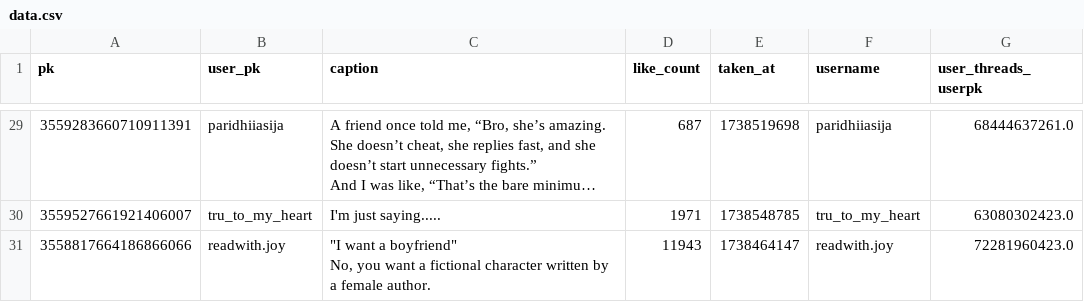
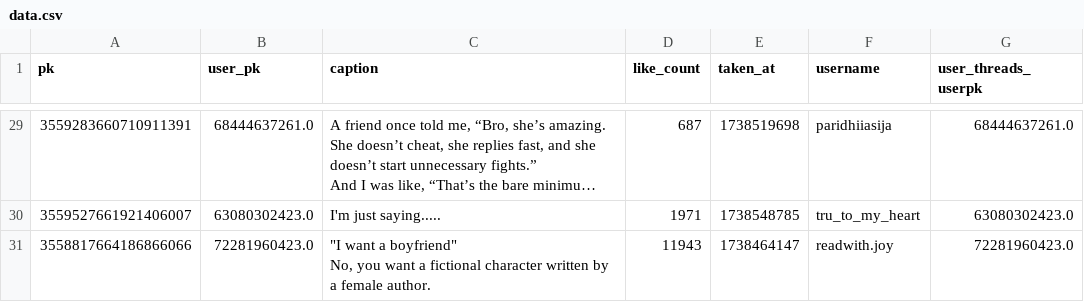
Before and after one commit to Alexis2628/progettoasnm, a CSV file: Code/data_extraction/data/raw/ChatGPT/data.csv, drawn as a sheet; only a part is shown, gaps mark what is left out; long unchanged cells end in …; the diff covers the shown part only; the diff names each change by its address in the sheet, - before the commit and + after, or states it on an @@ line.

```diff
--- a/Code/data_extraction/data/raw/ChatGPT/data.csv
+++ b/Code/data_extraction/data/raw/ChatGPT/data.csv
-B29 (user_pk): paridhiiasija
+B29 (user_pk): 68444637261.0
-B30 (user_pk): tru_to_my_heart
+B30 (user_pk): 63080302423.0
-B31 (user_pk): readwith.joy
+B31 (user_pk): 72281960423.0
```
Also changed, not shown: 25 edited cells elsewhere in this file, Code/data_extraction/data/raw/AI/data.csv, Code/data_extraction/data/raw/ChatGPT/followers.csv, 13 other files.
